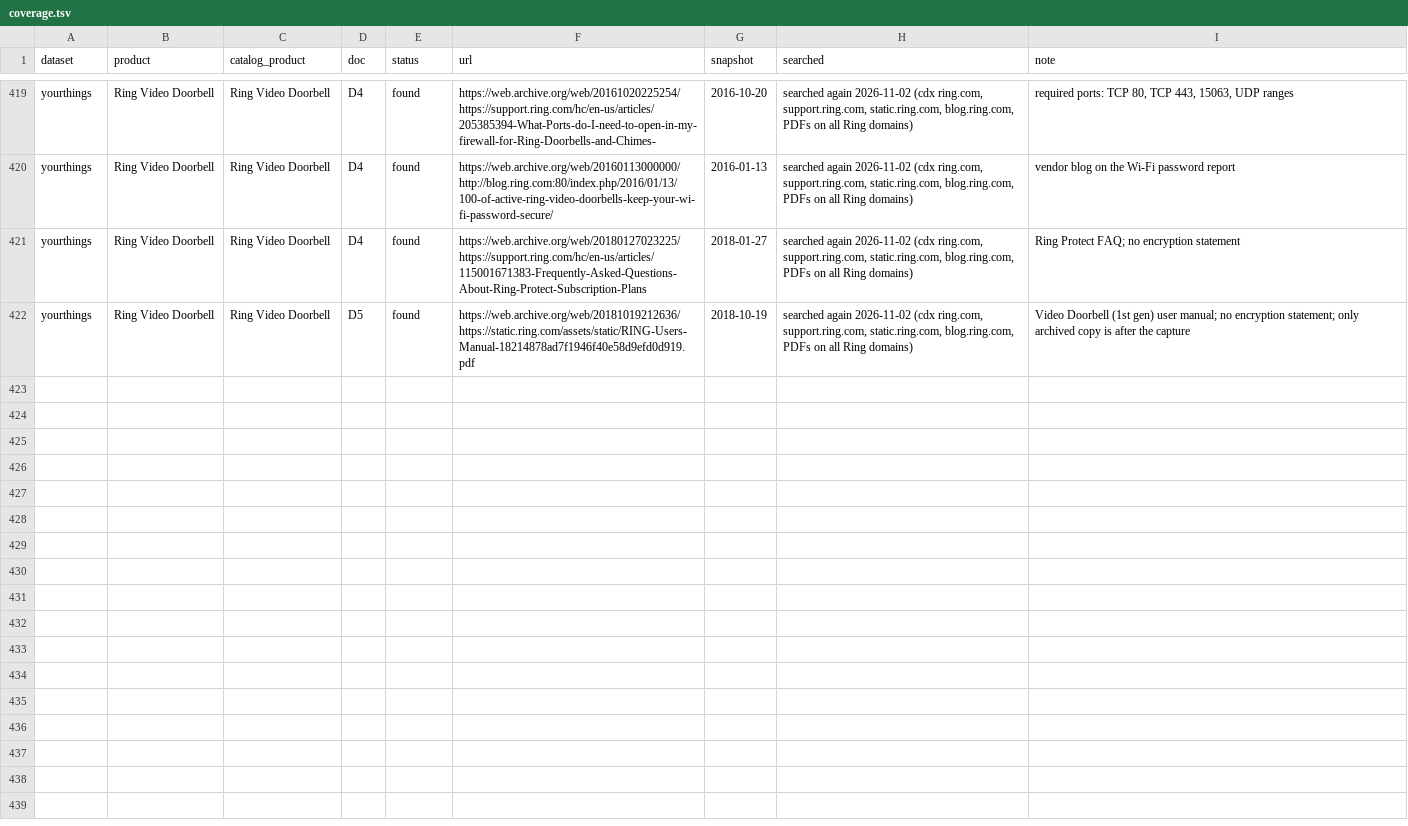
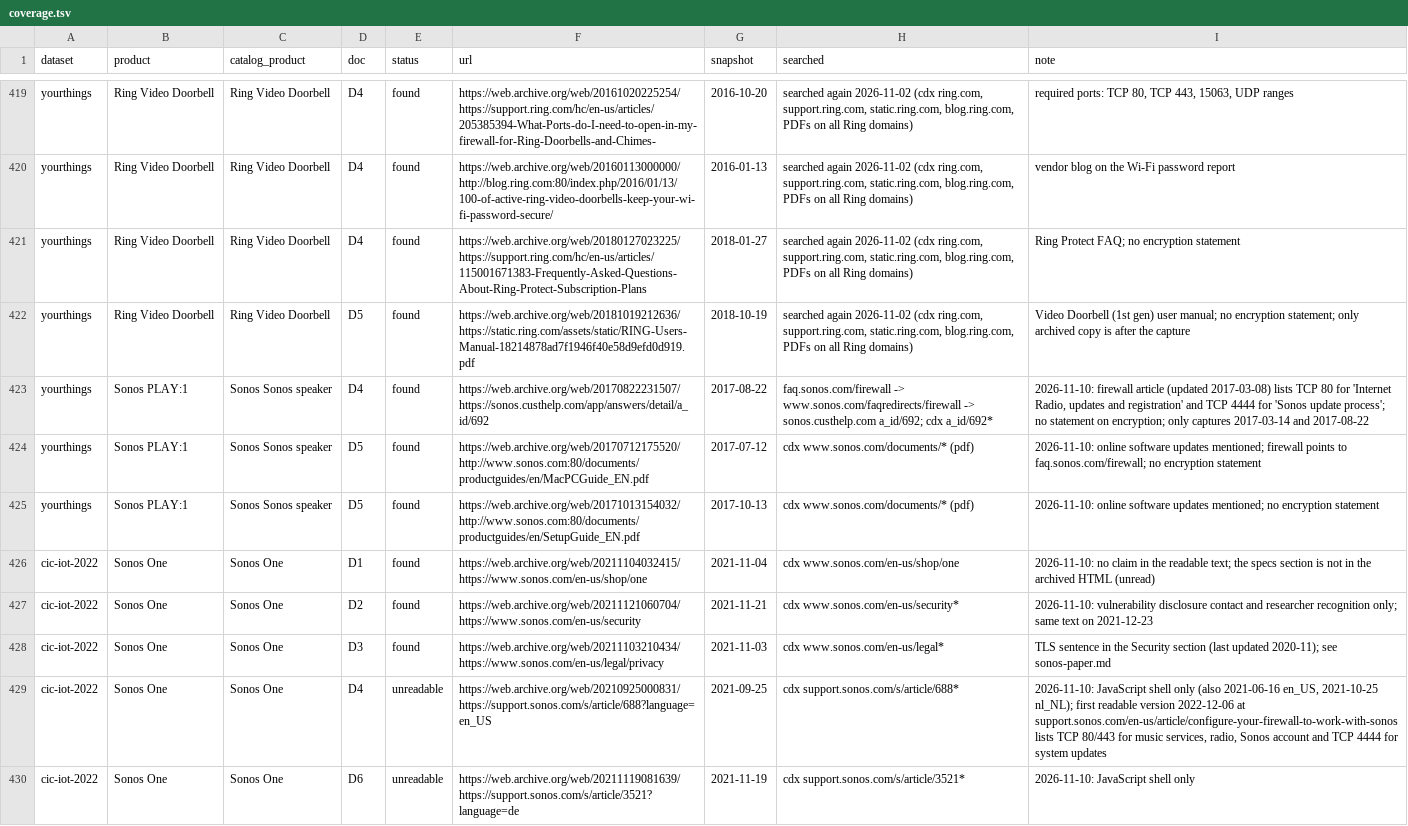
Before and after one commit to SaeYoshizaki/Quarant, a TSV file: docs/claims/coverage.tsv, drawn as a sheet; only a part is shown, gaps mark what is left out; the diff names each change by its address in the sheet, - before the commit and + after, or states it on an @@ line.

Commit message:
Claims: Sonos technical documents checked; no document on update encryption found, the 2017 firewall article lists TCP 80 for updates; 2021 support articles unreadable in the archive

```diff
--- a/docs/claims/coverage.tsv
+++ b/docs/claims/coverage.tsv
+row 423: yourthings | Sonos PLAY:1 | Sonos Sonos speaker | D4 | found | https://web.archive.org/web/20170822231507/https://sonos.custhelp.com/app/answers/detail/a_id/692 | 2017-08-22 | faq.sonos.com/firewall -> www.sonos.com/faqredirects/firewall -> sonos.custhelp.com a_id/692; cdx a_id/692* | 2026-11-10: firewall article (updated 2017-03-08) lists TCP 80 for 'Internet Radio, updates and registration' and TCP 4444 for 'Sonos update process'; no statement on encryption; only captures 2017-03-14 and 2017-08-22
+row 424: yourthings | Sonos PLAY:1 | Sonos Sonos speaker | D5 | found | https://web.archive.org/web/20170712175520/http://www.sonos.com:80/documents/productguides/en/MacPCGuide_EN.pdf | 2017-07-12 | cdx www.sonos.com/documents/* (pdf) | 2026-11-10: online software updates mentioned; firewall points to faq.sonos.com/firewall; no encryption statement
+row 425: yourthings | Sonos PLAY:1 | Sonos Sonos speaker | D5 | found | https://web.archive.org/web/20171013154032/http://www.sonos.com:80/documents/productguides/en/SetupGuide_EN.pdf | 2017-10-13 | cdx www.sonos.com/documents/* (pdf) | 2026-11-10: online software updates mentioned; no encryption statement
+row 426: cic-iot-2022 | Sonos One | Sonos One | D1 | found | https://web.archive.org/web/20211104032415/https://www.sonos.com/en-us/shop/one | 2021-11-04 | cdx www.sonos.com/en-us/shop/one | 2026-11-10: no claim in the readable text; the specs section is not in the archived HTML (unread)
+row 427: cic-iot-2022 | Sonos One | Sonos One | D2 | found | https://web.archive.org/web/20211121060704/https://www.sonos.com/en-us/security | 2021-11-21 | cdx www.sonos.com/en-us/security* | 2026-11-10: vulnerability disclosure contact and researcher recognition only; same text on 2021-12-23
+row 428: cic-iot-2022 | Sonos One | Sonos One | D3 | found | https://web.archive.org/web/20211103210434/https://www.sonos.com/en-us/legal/privacy | 2021-11-03 | cdx www.sonos.com/en-us/legal* | TLS sentence in the Security section (last updated 2020-11); see sonos-paper.md
+row 429: cic-iot-2022 | Sonos One | Sonos One | D4 | unreadable | https://web.archive.org/web/20210925000831/https://support.sonos.com/s/article/688?language=en_US | 2021-09-25 | cdx support.sonos.com/s/article/688* | 2026-11-10: JavaScript shell only (also 2021-06-16 en_US, 2021-10-25 nl_NL); first readable version 2022-12-06 at support.sonos.com/en-us/article/configure-your-firewall-to-work-with-sonos lists TCP 80/443 for music services, radio, Sonos account and TCP 4444 for system updates
+row 430: cic-iot-2022 | Sonos One | Sonos One | D6 | unreadable | https://web.archive.org/web/20211119081639/https://support.sonos.com/s/article/3521?language=de | 2021-11-19 | cdx support.sonos.com/s/article/3521* | 2026-11-10: JavaScript shell only
```
Also changed, not shown: 1 other file.
